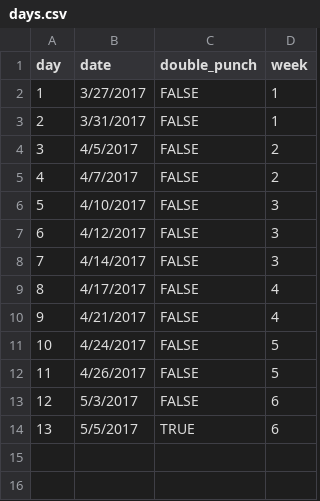
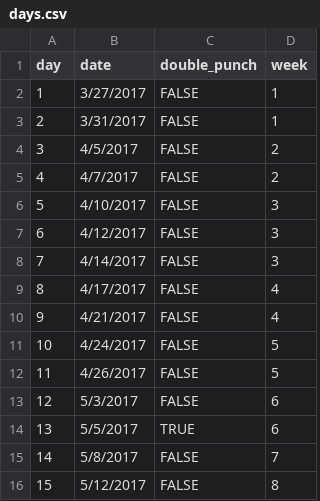
Before and after one commit to camilleniemi/mileageClub2017, a CSV file: data/days.csv, drawn as a sheet; the diff names each change by its address in the sheet, - before the commit and + after, or states it on an @@ line.

Commit message:
Added days week7

```diff
--- a/data/days.csv
+++ b/data/days.csv
+row 15: 14 | 5/8/2017 | FALSE | 7
+row 16: 15 | 5/12/2017 | FALSE | 8
```
Also changed, not shown: 2 other files.
